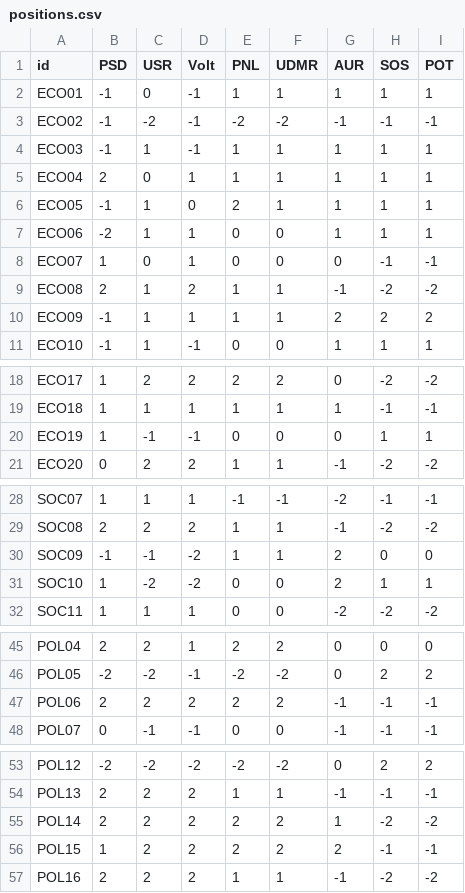
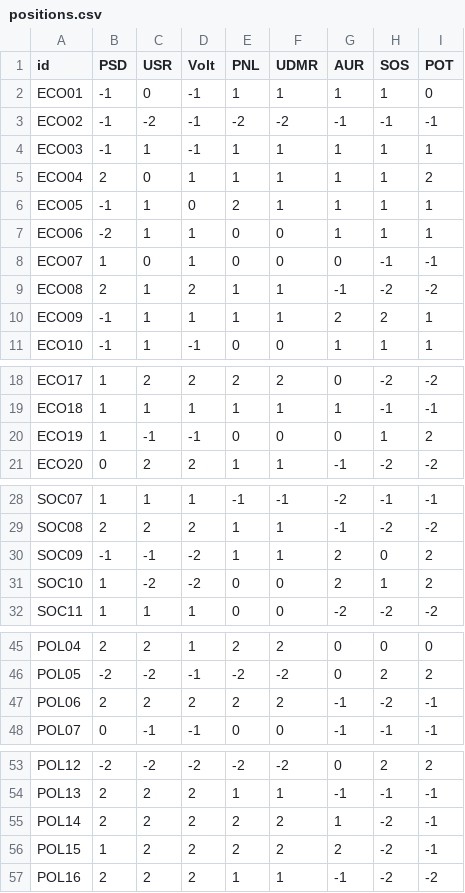
Before and after one commit to rafaelrb89/Votimeter-eu, a CSV file: data/landscapes/ro/positions.csv, drawn as a sheet; only a part is shown, gaps mark what is left out.

```diff
--- a/data/landscapes/ro/positions.csv
+++ b/data/landscapes/ro/positions.csv
@@ -1,6 +1,6 @@
 id,PSD,USR,Volt,PNL,UDMR,AUR,SOS,POT
-ECO01,-1,0,-1,1,1,1,1,1
+ECO01,-1,0,-1,1,1,1,1,0
 ECO02,-1,-2,-1,-2,-2,-1,-1,-1
 ECO03,-1,1,-1,1,1,1,1,1
-ECO04,2,0,1,1,1,1,1,1
+ECO04,2,0,1,1,1,1,1,2
 ECO05,-1,1,0,2,1,1,1,1
@@ -9,3 +9,3 @@ ECO07,1,0,1,0,0,0,-1,-1
 ECO08,2,1,2,1,1,-1,-2,-2
-ECO09,-1,1,1,1,1,2,2,2
+ECO09,-1,1,1,1,1,2,2,1
 ECO10,-1,1,-1,0,0,1,1,1
@@ -19,3 +19,3 @@ ECO17,1,2,2,2,2,0,-2,-2
 ECO18,1,1,1,1,1,1,-1,-1
-ECO19,1,-1,-1,0,0,0,1,1
+ECO19,1,-1,-1,0,0,0,1,2
 ECO20,0,2,2,1,1,-1,-2,-2
@@ -29,4 +29,4 @@ SOC07,1,1,1,-1,-1,-2,-1,-1
 SOC08,2,2,2,1,1,-1,-2,-2
-SOC09,-1,-1,-2,1,1,2,0,0
-SOC10,1,-2,-2,0,0,2,1,1
+SOC09,-1,-1,-2,1,1,2,0,2
+SOC10,1,-2,-2,0,0,2,1,2
 SOC11,1,1,1,0,0,-2,-2,-2
@@ -46,3 +46,3 @@ POL04,2,2,1,2,2,0,0,0
 POL05,-2,-2,-1,-2,-2,0,2,2
-POL06,2,2,2,2,2,-1,-1,-1
+POL06,2,2,2,2,2,-1,-2,-1
 POL07,0,-1,-1,0,0,-1,-1,-1
@@ -54,4 +54,4 @@ POL12,-2,-2,-2,-2,-2,0,2,2
 POL13,2,2,2,1,1,-1,-1,-1
-POL14,2,2,2,2,2,1,-2,-2
-POL15,1,2,2,2,2,2,-1,-1
+POL14,2,2,2,2,2,1,-2,-1
+POL15,1,2,2,2,2,2,-2,-1
 POL16,2,2,2,1,1,-1,-2,-2
```
Also changed, not shown: data/landscapes/be/positions.csv, data/landscapes/ie/positions.csv, 5 other files.
